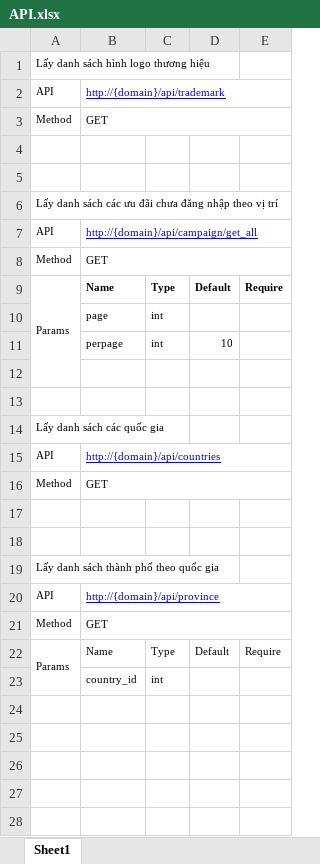
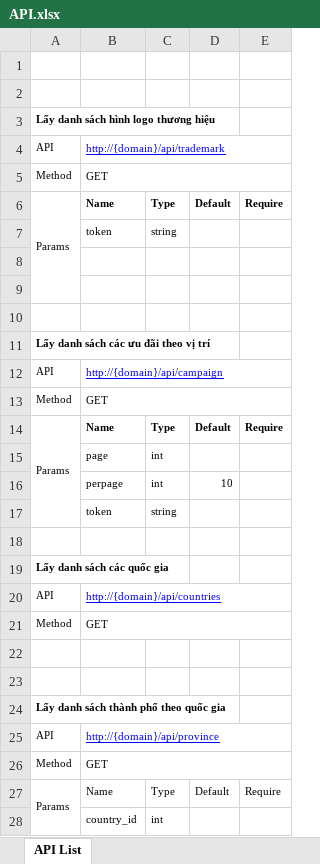
Before and after one commit to icarus12345/guru, an Excel workbook: doc/API.xlsx, sheet API List, drawn as a sheet; only a part is shown; values as stored, in another font and other column widths than the file's, no borders; addresses are those after the commit; the diff covers the shown part only; the diff names each change by its address in the sheet, - before the commit and + after, or states it on an @@ line.

```diff
--- a/doc/API.xlsx (sheet API List)
+++ b/doc/API.xlsx (sheet API List)
-sheet tab: Sheet1
+sheet tab: API List
+row 1: (empty)
+row 2: (empty)
-A3 bold: off
+A3 bold: on
+row 6: Params | Name | Type | Default | Require
+row 7:  | token | string
+row 10: (empty)
-A11: Lấy danh sách các ưu đãi chưa đăng nhập theo vị trí
+A11: Lấy danh sách các ưu đãi theo vị trí
-A11 bold: off
+A11 bold: on
-B12: http://{domain}/api/campaign/get_all
+B12: http://{domain}/api/campaign
-row 17: (empty)
+row 17:  | token | string
-A19 bold: off
+A19 bold: on
-A24 bold: off
+A24 bold: on
```
Also changed, not shown: 37 added rows elsewhere in this sheet, 9 other files.
